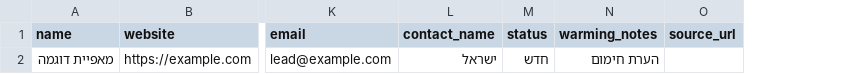
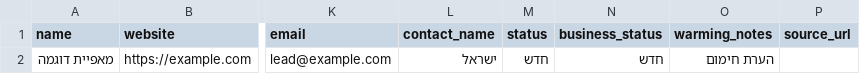
Before and after one commit to shaig206/geek-partners-crm, a CSV file: supabase/import/leads.example.csv, drawn as a sheet; only a part is shown, gaps mark what is left out; the diff names each change by its address in the sheet, - before the commit and + after, or states it on an @@ line.

```diff
--- a/supabase/import/leads.example.csv
+++ b/supabase/import/leads.example.csv
+column N (business_status), row 2: חדש
```
Also changed, not shown: 24 other files.
